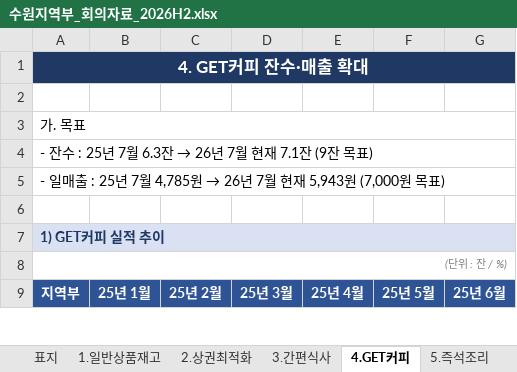
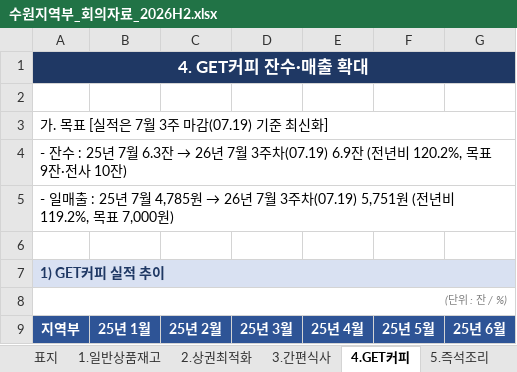
Before and after one commit to jhee1359-droid/kim, an Excel workbook: 수원지역부_회의자료_2026H2.xlsx, sheet 4.GET커피, drawn as a sheet; only a part is shown; values as stored, in another font and other column widths than the file's, no borders; the diff names each change by its address in the sheet, - before the commit and + after, or states it on an @@ line.

```diff
--- a/수원지역부_회의자료_2026H2.xlsx (sheet 4.GET커피)
+++ b/수원지역부_회의자료_2026H2.xlsx (sheet 4.GET커피)
-A3: 가. 목표
+A3: 가. 목표 [실적은 7월 3주 마감(07.19) 기준 최신화]
-A4: …7월 현재 7.1잔 (9잔 목표)
+A4: …7월 3주차(07.19) 6.9잔 (전년비 120.2%, 목표 9잔·전사 10잔)
-A5: …7월 현재 5,943원 (7,000원 목표)
+A5: …7월 3주차(07.19) 5,751원 (전년비 119.2%, 목표 7,000원)
```
Also changed, not shown: sheet 5.즉석조리, sheet 3.간편식사, sheet 1.일반상품재고, sheet 표지, 1 other file.
